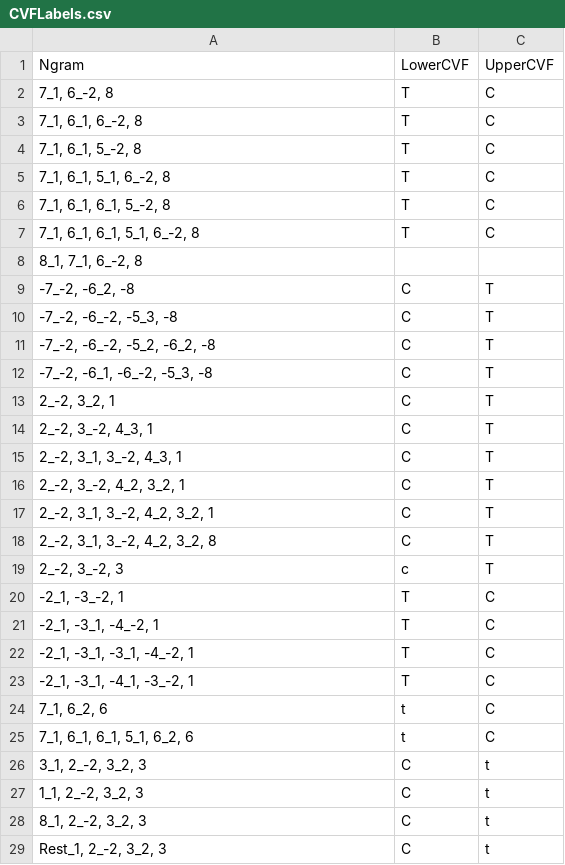
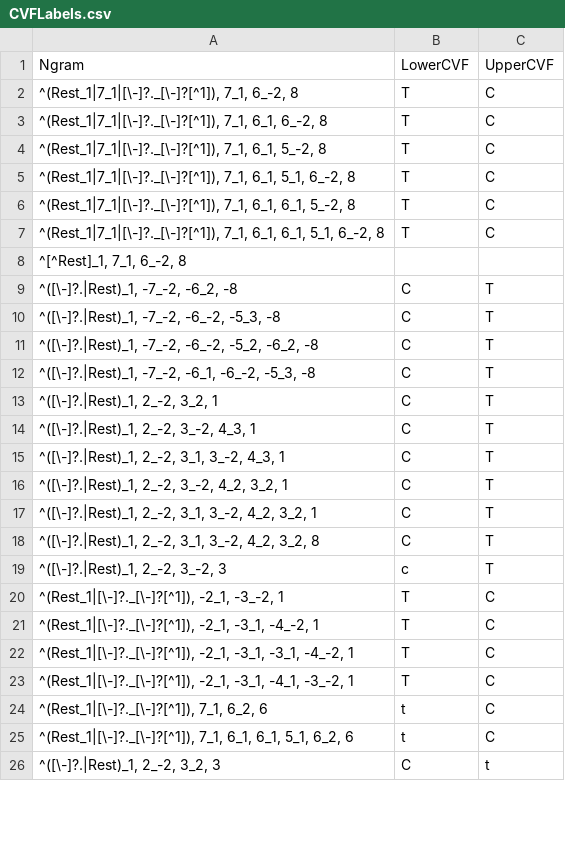
Before and after one commit to HCDigitalScholarship/intervals, a CSV file: intervals/data/cadences/CVFLabels.csv, drawn as a sheet; only a part is shown; the diff covers the shown part only.

```diff
--- a/intervals/data/cadences/CVFLabels.csv
+++ b/intervals/data/cadences/CVFLabels.csv
@@ -1,29 +1,26 @@
 Ngram,LowerCVF,UpperCVF
-"7_1, 6_-2, 8",T,C
-"7_1, 6_1, 6_-2, 8",T,C
-"7_1, 6_1, 5_-2, 8",T,C
-"7_1, 6_1, 5_1, 6_-2, 8",T,C
-"7_1, 6_1, 6_1, 5_-2, 8",T,C
-"7_1, 6_1, 6_1, 5_1, 6_-2, 8",T,C
-"8_1, 7_1, 6_-2, 8",,
-"-7_-2, -6_2, -8",C,T
-"-7_-2, -6_-2, -5_3, -8",C,T
-"-7_-2, -6_-2, -5_2, -6_2, -8",C,T
-"-7_-2, -6_1, -6_-2, -5_3, -8",C,T
-"2_-2, 3_2, 1",C,T
-"2_-2, 3_-2, 4_3, 1",C,T
-"2_-2, 3_1, 3_-2, 4_3, 1",C,T
-"2_-2, 3_-2, 4_2, 3_2, 1",C,T
-"2_-2, 3_1, 3_-2, 4_2, 3_2, 1",C,T
-"2_-2, 3_1, 3_-2, 4_2, 3_2, 8",C,T
-"2_-2, 3_-2, 3",c,T
-"-2_1, -3_-2, 1",T,C
-"-2_1, -3_1, -4_-2, 1",T,C
-"-2_1, -3_1, -3_1, -4_-2, 1",T,C
-"-2_1, -3_1, -4_1, -3_-2, 1",T,C
-"7_1, 6_2, 6",t,C
-"7_1, 6_1, 6_1, 5_1, 6_2, 6",t,C
-"3_1, 2_-2, 3_2, 3",C,t
-"1_1, 2_-2, 3_2, 3",C,t
-"8_1, 2_-2, 3_2, 3",C,t
-"Rest_1, 2_-2, 3_2, 3",C,t
+"^(Rest_1|7_1|[\-]?._[\-]?[^1]), 7_1, 6_-2, 8",T,C
+"^(Rest_1|7_1|[\-]?._[\-]?[^1]), 7_1, 6_1, 6_-2, 8",T,C
+"^(Rest_1|7_1|[\-]?._[\-]?[^1]), 7_1, 6_1, 5_-2, 8",T,C
+"^(Rest_1|7_1|[\-]?._[\-]?[^1]), 7_1, 6_1, 5_1, 6_-2, 8",T,C
+"^(Rest_1|7_1|[\-]?._[\-]?[^1]), 7_1, 6_1, 6_1, 5_-2, 8",T,C
+"^(Rest_1|7_1|[\-]?._[\-]?[^1]), 7_1, 6_1, 6_1, 5_1, 6_-2, 8",T,C
+"^[^Rest]_1, 7_1, 6_-2, 8",,
+"^([\-]?.|Rest)_1, -7_-2, -6_2, -8",C,T
+"^([\-]?.|Rest)_1, -7_-2, -6_-2, -5_3, -8",C,T
+"^([\-]?.|Rest)_1, -7_-2, -6_-2, -5_2, -6_2, -8",C,T
+"^([\-]?.|Rest)_1, -7_-2, -6_1, -6_-2, -5_3, -8",C,T
+"^([\-]?.|Rest)_1, 2_-2, 3_2, 1",C,T
+"^([\-]?.|Rest)_1, 2_-2, 3_-2, 4_3, 1",C,T
+"^([\-]?.|Rest)_1, 2_-2, 3_1, 3_-2, 4_3, 1",C,T
+"^([\-]?.|Rest)_1, 2_-2, 3_-2, 4_2, 3_2, 1",C,T
+"^([\-]?.|Rest)_1, 2_-2, 3_1, 3_-2, 4_2, 3_2, 1",C,T
+"^([\-]?.|Rest)_1, 2_-2, 3_1, 3_-2, 4_2, 3_2, 8",C,T
+"^([\-]?.|Rest)_1, 2_-2, 3_-2, 3",c,T
+"^(Rest_1|[\-]?._[\-]?[^1]), -2_1, -3_-2, 1",T,C
+"^(Rest_1|[\-]?._[\-]?[^1]), -2_1, -3_1, -4_-2, 1",T,C
+"^(Rest_1|[\-]?._[\-]?[^1]), -2_1, -3_1, -3_1, -4_-2, 1",T,C
+"^(Rest_1|[\-]?._[\-]?[^1]), -2_1, -3_1, -4_1, -3_-2, 1",T,C
+"^(Rest_1|[\-]?._[\-]?[^1]), 7_1, 6_2, 6",t,C
+"^(Rest_1|[\-]?._[\-]?[^1]), 7_1, 6_1, 6_1, 5_1, 6_2, 6",t,C
+"^([\-]?.|Rest)_1, 2_-2, 3_2, 3",C,t
```
Also changed, not shown: 11 removed rows and 47 edited cells elsewhere in this file, intervals/data/cadences/groundTruth.csv, 2 other files.
